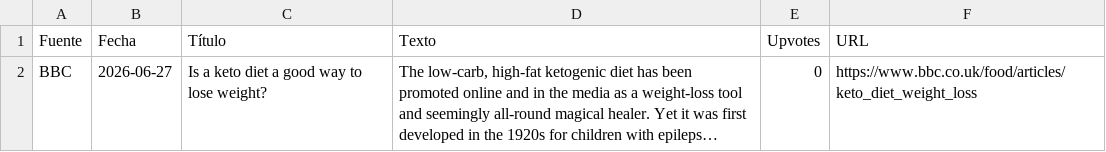
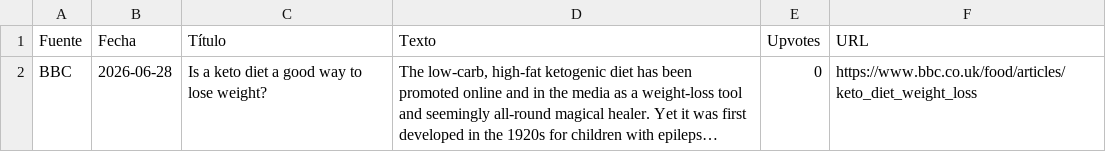
Before and after one commit to CarlosCaza/Evaluaci-n-Taller-2, a CSV file: datos_bbc.csv, drawn as a sheet; long unchanged cells end in …; the diff names each change by its address in the sheet, - before the commit and + after, or states it on an @@ line.

```diff
--- a/datos_bbc.csv
+++ b/datos_bbc.csv
-B2 (Fecha): 2026-06-27
+B2 (Fecha): 2026-06-28
```
Also changed, not shown: 4 other files.
